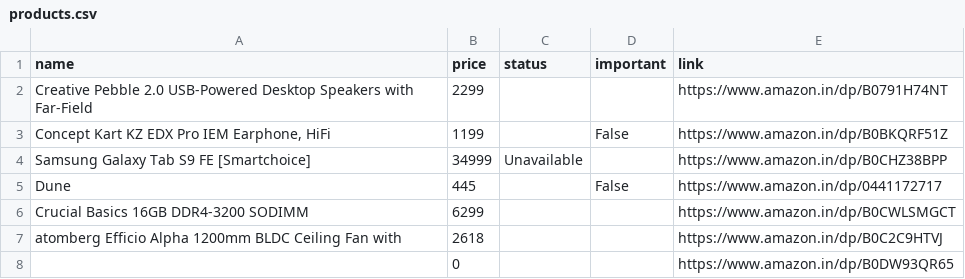
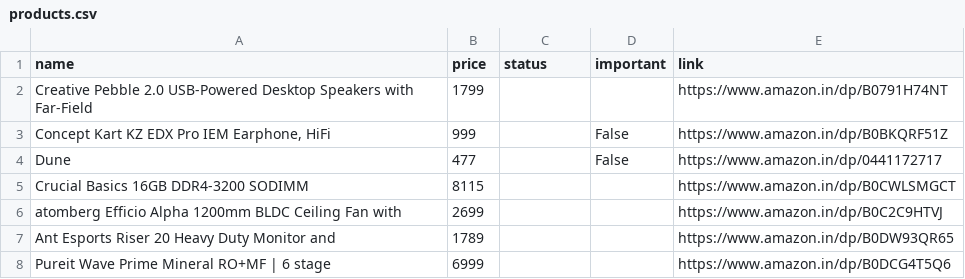
Before and after one commit to tonydavidx/Amazkart, a CSV file: data/products.csv, drawn as a sheet.

```diff
--- a/data/products.csv
+++ b/data/products.csv
@@ -1,8 +1,8 @@
 name,price,status,important,link
-Creative Pebble 2.0 USB-Powered Desktop Speakers with Far-Field,2299,,,https://www.amazon.in/dp/B0791H74NT
-"Concept Kart KZ EDX Pro IEM Earphone, HiFi",1199,,False,https://www.amazon.in/dp/B0BKQRF51Z
-Samsung Galaxy Tab S9 FE [Smartchoice],34999,Unavailable,,https://www.amazon.in/dp/B0CHZ38BPP
-Dune,445,,False,https://www.amazon.in/dp/0441172717
-Crucial Basics 16GB DDR4-3200 SODIMM,6299,,,https://www.amazon.in/dp/B0CWLSMGCT
-atomberg Efficio Alpha 1200mm BLDC Ceiling Fan with,2618,,,https://www.amazon.in/dp/B0C2C9HTVJ
-,0,,,https://www.amazon.in/dp/B0DW93QR65
+Creative Pebble 2.0 USB-Powered Desktop Speakers with Far-Field,1799,,,https://www.amazon.in/dp/B0791H74NT
+"Concept Kart KZ EDX Pro IEM Earphone, HiFi",999,,False,https://www.amazon.in/dp/B0BKQRF51Z
+Dune,477,,False,https://www.amazon.in/dp/0441172717
+Crucial Basics 16GB DDR4-3200 SODIMM,8115,,,https://www.amazon.in/dp/B0CWLSMGCT
+atomberg Efficio Alpha 1200mm BLDC Ceiling Fan with,2699,,,https://www.amazon.in/dp/B0C2C9HTVJ
+Ant Esports Riser 20 Heavy Duty Monitor and,1789,,,https://www.amazon.in/dp/B0DW93QR65
+Pureit Wave Prime Mineral RO+MF | 6 stage,6999,,,https://www.amazon.in/dp/B0DCG4T5Q6
```
Also changed, not shown: 17 other files.
